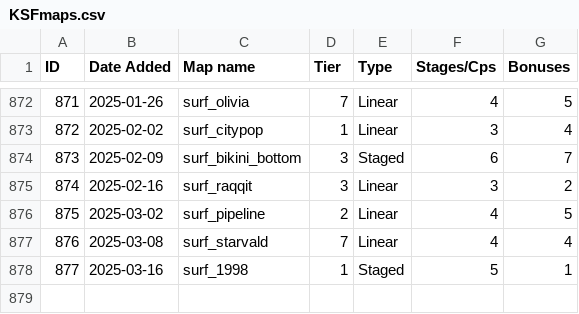
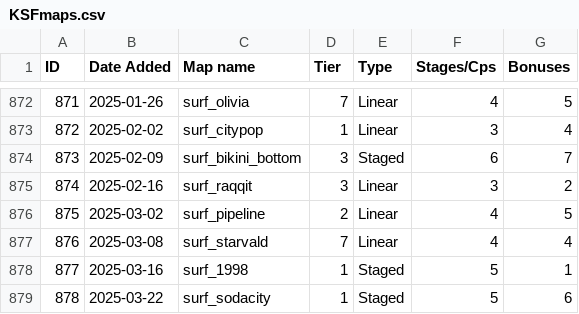
Before and after one commit to erickolbusz/amoung, a CSV file: static/KSFmaps.csv, drawn as a sheet; only a part is shown, gaps mark what is left out; the diff names each change by its address in the sheet, - before the commit and + after, or states it on an @@ line.

Commit message:
add sodacity

```diff
--- a/static/KSFmaps.csv
+++ b/static/KSFmaps.csv
+row 879: 878 | 2025-03-22 | surf_sodacity | 1 | Staged | 5 | 6
```
Also changed, not shown: 1 other file.
